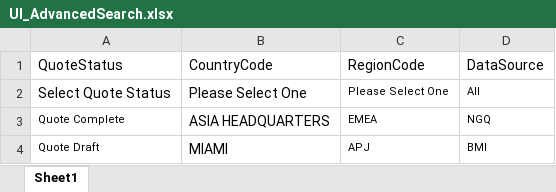
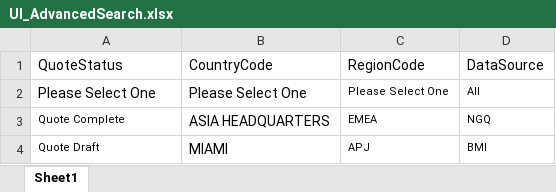
Before and after one commit to TaoismLEE/NGQ, an Excel workbook: data/UI_AdvancedSearch.xlsx, sheet Sheet1, drawn as a sheet; only a part is shown; values as stored, in another font and other column widths than the file's, no borders; the diff names each change by its address in the sheet, - before the commit and + after, or states it on an @@ line.

```diff
--- a/data/UI_AdvancedSearch.xlsx (sheet Sheet1)
+++ b/data/UI_AdvancedSearch.xlsx (sheet Sheet1)
-A2: Select Quote Status
+A2: Please Select One
```
Also changed, not shown: data/UI_HomePage.xlsx, data/UI_MyPreference.xlsx, 26 other files.
